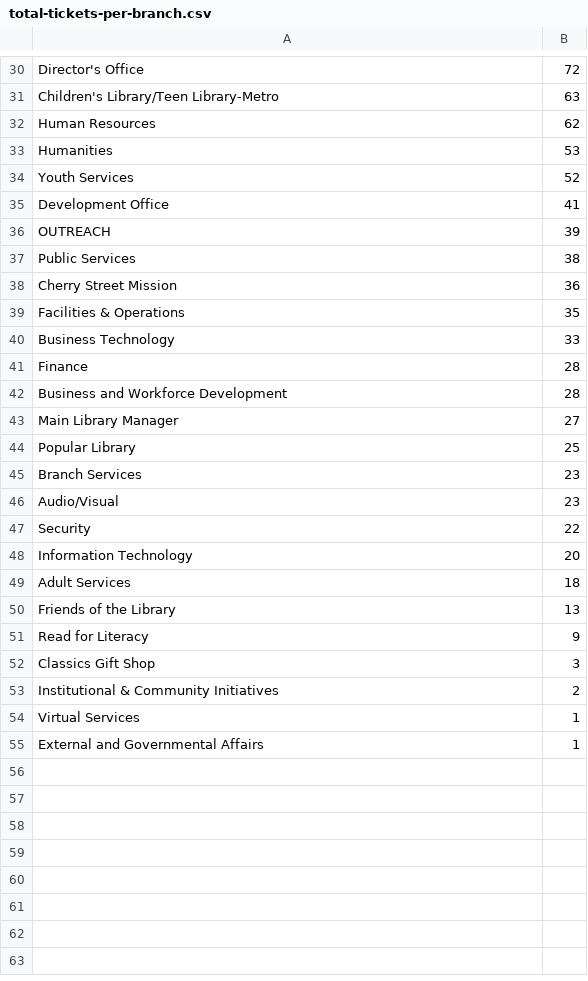
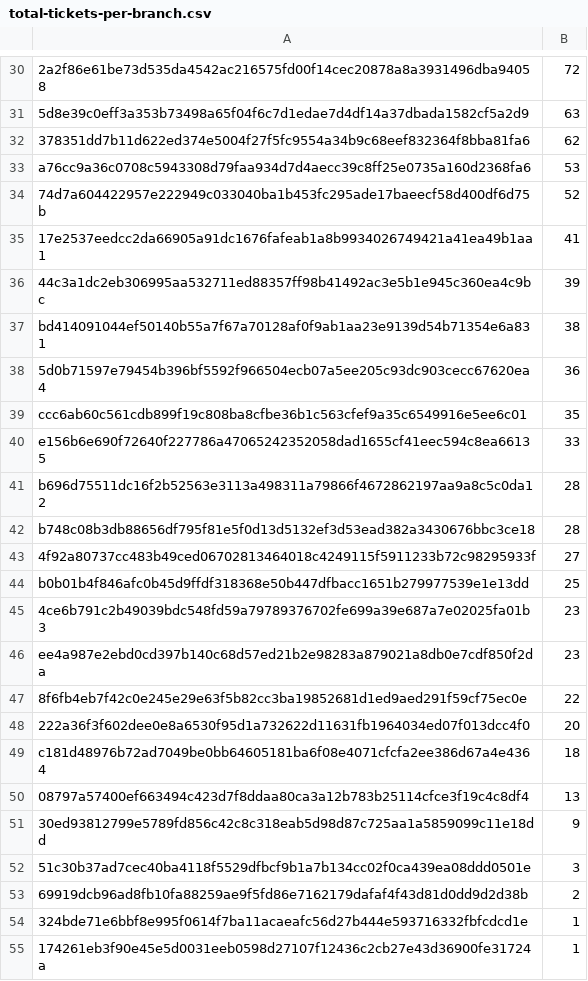
Before and after one commit to DataDelve/helpdesk-project, a CSV file: total-tickets-per-branch.csv, drawn as a sheet; only a part is shown, gaps mark what is left out; removed rows and columns are numbered as before the commit, all else as after; the diff covers the shown part only; the diff names each change by its address in the sheet, - before the commit and + after, or states it on an @@ line.

```diff
--- a/total-tickets-per-branch.csv
+++ b/total-tickets-per-branch.csv
-A30: Director's Office
+A30: 2a2f86e61be73d535da4542ac216575fd00f14cec20878a8a3931496dba94058
-A31: Children's Library/Teen Library-Metro
+A31: 5d8e39c0eff3a353b73498a65f04f6c7d1edae7d4df14a37dbada1582cf5a2d9
-A32: Human Resources
+A32: 378351dd7b11d622ed374e5004f27f5fc9554a34b9c68eef832364f8bba81fa6
-A33: Humanities
+A33: a76cc9a36c0708c5943308d79faa934d7d4aecc39c8ff25e0735a160d2368fa6
-A34: Youth Services
+A34: 74d7a604422957e222949c033040ba1b453fc295ade17baeecf58d400df6d75b
-A35: Development Office
+A35: 17e2537eedcc2da66905a91dc1676fafeab1a8b9934026749421a41ea49b1aa1
-A36: OUTREACH
+A36: 44c3a1dc2eb306995aa532711ed88357ff98b41492ac3e5b1e945c360ea4c9bc
-A37: Public Services
+A37: bd414091044ef50140b55a7f67a70128af0f9ab1aa23e9139d54b71354e6a831
-A38: Cherry Street Mission
+A38: 5d0b71597e79454b396bf5592f966504ecb07a5ee205c93dc903cecc67620ea4
-A39: Facilities & Operations
+A39: ccc6ab60c561cdb899f19c808ba8cfbe36b1c563cfef9a35c6549916e5ee6c01
-A40: Business Technology
+A40: e156b6e690f72640f227786a47065242352058dad1655cf41eec594c8ea66135
-A41: Finance
+A41: b696d75511dc16f2b52563e3113a498311a79866f4672862197aa9a8c5c0da12
-A42: Business and Workforce Development
+A42: b748c08b3db88656df795f81e5f0d13d5132ef3d53ead382a3430676bbc3ce18
-A43: Main Library Manager
+A43: 4f92a80737cc483b49ced06702813464018c4249115f5911233b72c98295933f
-A44: Popular Library
+A44: b0b01b4f846afc0b45d9ffdf318368e50b447dfbacc1651b279977539e1e13dd
-A45: Branch Services
+A45: 4ce6b791c2b49039bdc548fd59a79789376702fe699a39e687a7e02025fa01b3
-A46: Audio/Visual
+A46: ee4a987e2ebd0cd397b140c68d57ed21b2e98283a879021a8db0e7cdf850f2da
-A47: Security
+A47: 8f6fb4eb7f42c0e245e29e63f5b82cc3ba19852681d1ed9aed291f59cf75ec0e
-A48: Information Technology
+A48: 222a36f3f602dee0e8a6530f95d1a732622d11631fb1964034ed07f013dcc4f0
-A49: Adult Services
+A49: c181d48976b72ad7049be0bb64605181ba6f08e4071cfcfa2ee386d67a4e4364
-A50: Friends of the Library
+A50: 08797a57400ef663494c423d7f8ddaa80ca3a12b783b25114cfce3f19c4c8df4
-A51: Read for Literacy
+A51: 30ed93812799e5789fd856c42c8c318eab5d98d87c725aa1a5859099c11e18dd
-A52: Classics Gift Shop
+A52: 51c30b37ad7cec40ba4118f5529dfbcf9b1a7b134cc02f0ca439ea08ddd0501e
-A53: Institutional & Community Initiatives
+A53: 69919dcb96ad8fb10fa88259ae9f5fd86e7162179dafaf4f43d81d0dd9d2d38b
-row 54: Virtual Services | 1
-A54: External and Governmental Affairs
+A54: 324bde71e6bbf8e995f0614f7ba11acaeafc56d27b444e593716332fbfcdcd1e
+row 55: 174261eb3f90e45e5d0031eeb0598d27107f12436c2cb27e43d36900fe31724a | 1
```
Also changed, not shown: 28 edited cells elsewhere in this file, 48 other files.
